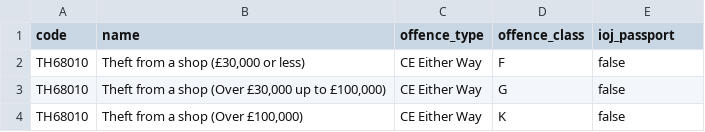
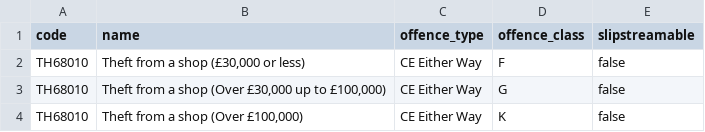
Before and after one commit to ministryofjustice/laa-apply-for-criminal-legal-aid, a CSV file: config/data/offences.csv, drawn as a sheet; only a part is shown.

Commit message:
CRIMAP-415 Rename `passportable` to `slipstreamable`
No functional changes other than this renaming.

Enabled the passport-related feature flags on production as we'll soon start doing some final round of testing before going live.

```diff
--- a/config/data/offences.csv
+++ b/config/data/offences.csv
@@ -1,2 +1,2 @@
-code,name,offence_type,offence_class,ioj_passport
+code,name,offence_type,offence_class,slipstreamable
 TH68010,"Theft from a shop (£30,000 or less)",CE Either Way,F,false
```
Also changed, not shown: 9 other files.
